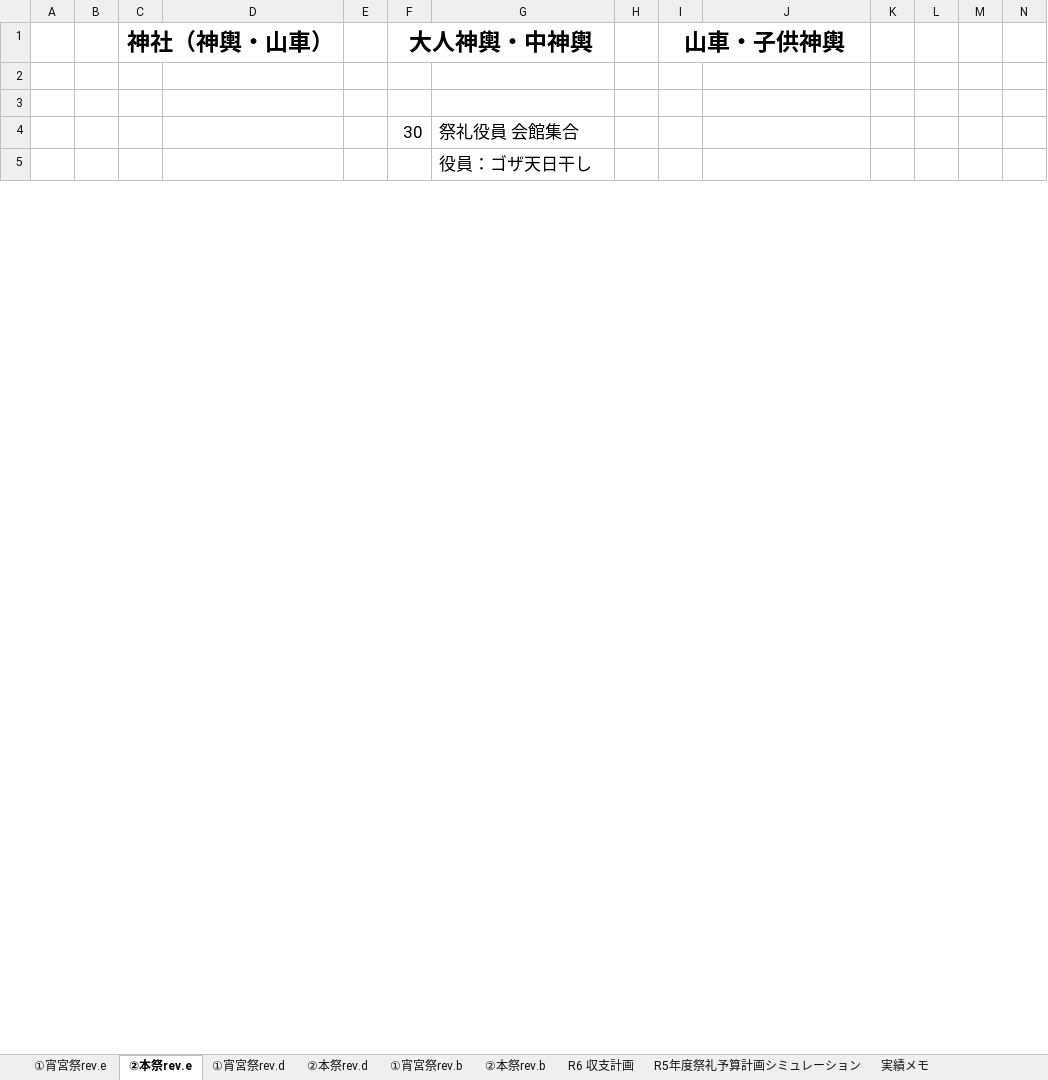
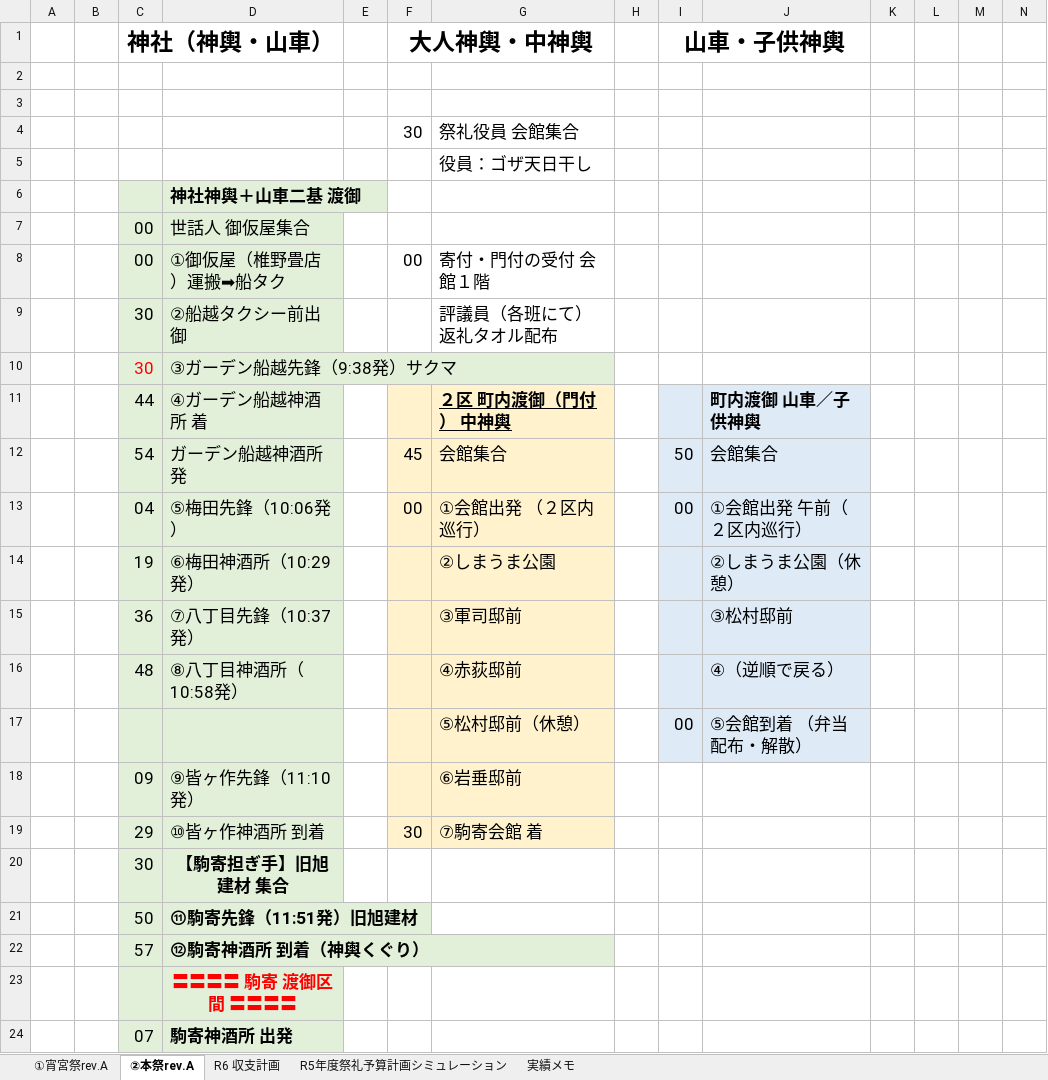
Before and after one commit to git-91011tds/komatest, an Excel workbook: 2026-06/R7祭礼予算・進行表.xlsx, sheet ②本祭rev.A, drawn as a sheet; only a part is shown; values as stored, in another font and other column widths than the file's, no borders; charts and pictures not drawn; rows hold the shown columns only; the diff covers the shown part only; the diff names each change by its address in the sheet, - before the commit and + after, or states it on an @@ line.

```diff
--- a/2026-06/R7祭礼予算・進行表.xlsx (sheet ②本祭rev.A)
+++ b/2026-06/R7祭礼予算・進行表.xlsx (sheet ②本祭rev.A)
-sheet tab: ①宵宮祭rev.e
+sheet tab: ①宵宮祭rev.A
-sheet tab: ②本祭rev.e
+sheet tab: ②本祭rev.A
-sheet tab: ①宵宮祭rev.d
-sheet tab: ②本祭rev.d
-sheet tab: ①宵宮祭rev.b
-sheet tab: ②本祭rev.b
+row 6:  |  |  | 神社神輿＋山車二基 渡御
+row 7:  |  | 00 | 世話人 御仮屋集合
+row 8:  |  | 00 | ①御仮屋（椎野畳店）運搬➡船タク |  | 00 | 寄付・門付の受付 会館１階
+row 9:  |  | 30 | ②船越タクシー前出御 |  |  | 評議員（各班にて）返礼タオル配布
+row 10:  |  | 30 | ③ガーデン船越先鋒（9:38発）サクマ
+row 11:  |  | 44 | ④ガーデン船越神酒所 着 |  |  | ２区 町内渡御（門付） 中神輿 |  |  | 町内渡御 山車／子供神輿
+row 12:  |  | 54 | ガーデン船越神酒所 発 |  | 45 | 会館集合 |  | 50 | 会館集合
+row 13:  |  | 04 | ⑤梅田先鋒（10:06発） |  | 00 | ①会館出発 （２区内巡行） |  | 00 | ①会館出発 午前（２区内巡行）
+row 14:  |  | 19 | ⑥梅田神酒所（10:29発） |  |  | ②しまうま公園 |  |  | ②しまうま公園（休憩）
+row 15:  |  | 36 | ⑦八丁目先鋒（10:37発） |  |  | ③軍司邸前 |  |  | ③松村邸前
+row 16:  |  | 48 | ⑧八丁目神酒所（10:58発） |  |  | ④赤荻邸前 |  |  | ④（逆順で戻る）
+row 17:  |  |  |  |  |  | ⑤松村邸前（休憩） |  | 00 | ⑤会館到着 （弁当配布・解散）
+row 18:  |  | 09 | ⑨皆ヶ作先鋒（11:10発） |  |  | ⑥岩垂邸前
+row 19:  |  | 29 | ⑩皆ヶ作神酒所 到着 |  | 30 | ⑦駒寄会館 着
+row 20:  |  | 30 | 【駒寄担ぎ手】旧旭建材 集合
+row 21:  |  | 50 | ⑪駒寄先鋒（11:51発）旧旭建材
+row 22:  |  | 57 | ⑫駒寄神酒所 到着（神輿くぐり）
+row 24:  |  | 07 | 駒寄神酒所 出発
```
Also changed, not shown: 19 added rows, 37 removed rows, 1 moved row, 8 edited cells and cell formats elsewhere in this sheet, sheet ①宵宮祭rev.A, charts or pictures, 2026-06/★最新★会員名簿.xlsx.
